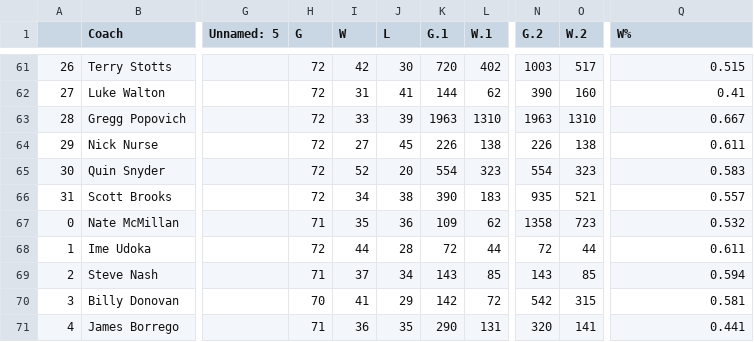
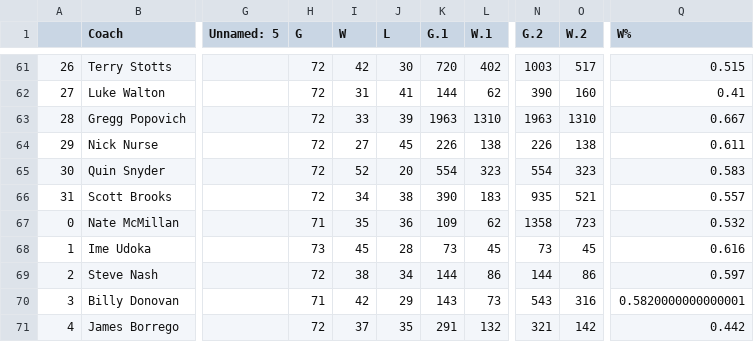
Before and after one commit to BastienChicot/NBApp_streamlit, a CSV file: Config/coachs.csv, drawn as a sheet; only a part is shown, gaps mark what is left out; the diff covers the shown part only; the diff names each change by its address in the sheet, - before the commit and + after, or states it on an @@ line.

```diff
--- a/Config/coachs.csv
+++ b/Config/coachs.csv
-H68 (G): 72
+H68 (G): 73
-I68 (W): 44
+I68 (W): 45
-K68 (G.1): 72
+K68 (G.1): 73
-L68 (W.1): 44
+L68 (W.1): 45
-N68 (G.2): 72
+N68 (G.2): 73
-O68 (W.2): 44
+O68 (W.2): 45
-Q68 (W%): 0.611
+Q68 (W%): 0.616
-H69 (G): 71
+H69 (G): 72
-I69 (W): 37
+I69 (W): 38
-K69 (G.1): 143
+K69 (G.1): 144
-L69 (W.1): 85
+L69 (W.1): 86
-N69 (G.2): 143
+N69 (G.2): 144
-O69 (W.2): 85
+O69 (W.2): 86
-Q69 (W%): 0.594
+Q69 (W%): 0.597
-H70 (G): 70
+H70 (G): 71
-I70 (W): 41
+I70 (W): 42
-K70 (G.1): 142
+K70 (G.1): 143
-L70 (W.1): 72
+L70 (W.1): 73
-N70 (G.2): 542
+N70 (G.2): 543
-O70 (W.2): 315
+O70 (W.2): 316
-Q70 (W%): 0.581
+Q70 (W%): 0.5820000000000001
-H71 (G): 71
+H71 (G): 72
-I71 (W): 36
+I71 (W): 37
-K71 (G.1): 290
+K71 (G.1): 291
-L71 (W.1): 131
+L71 (W.1): 132
-N71 (G.2): 320
+N71 (G.2): 321
-O71 (W.2): 141
+O71 (W.2): 142
-Q71 (W%): 0.441
+Q71 (W%): 0.442
```
Also changed, not shown: 95 edited cells elsewhere in this file, Config/roster.csv, data/Base_simu.csv, 15 other files.
